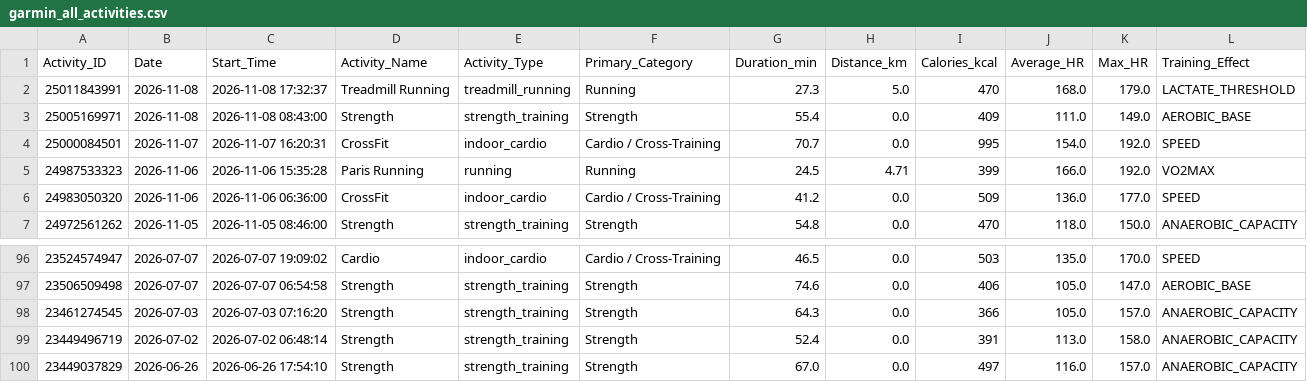
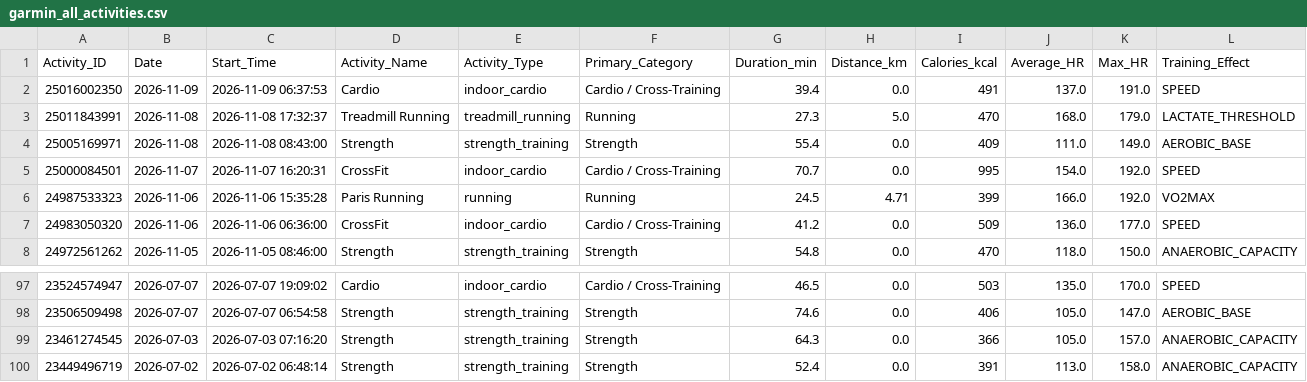
Before and after one commit to ayrtonxandre/agy, a CSV file: athx/garmin_all_activities.csv, drawn as a sheet; only a part is shown, gaps mark what is left out; removed rows and columns are numbered as before the commit, all else as after; the diff names each change by its address in the sheet, - before the commit and + after, or states it on an @@ line.

```diff
--- a/athx/garmin_all_activities.csv
+++ b/athx/garmin_all_activities.csv
+row 2: 25016002350 | 2026-11-09 | 2026-11-09 06:37:53 | Cardio | indoor_cardio | Cardio / Cross-Training | 39.4 | 0.0 | 491 | 137.0 | 191.0 | SPEED
-row 100: 23449037829 | 2026-06-26 | 2026-06-26 17:54:10 | Strength | strength_training | Strength | 67.0 | 0.0 | 497 | 116.0 | 157.0 | ANAEROBIC_CAPACITY
```
Also changed, not shown: athx/garmin_extracted_workouts.csv, athx/garmin_workout_activities.csv, 12 other files.
